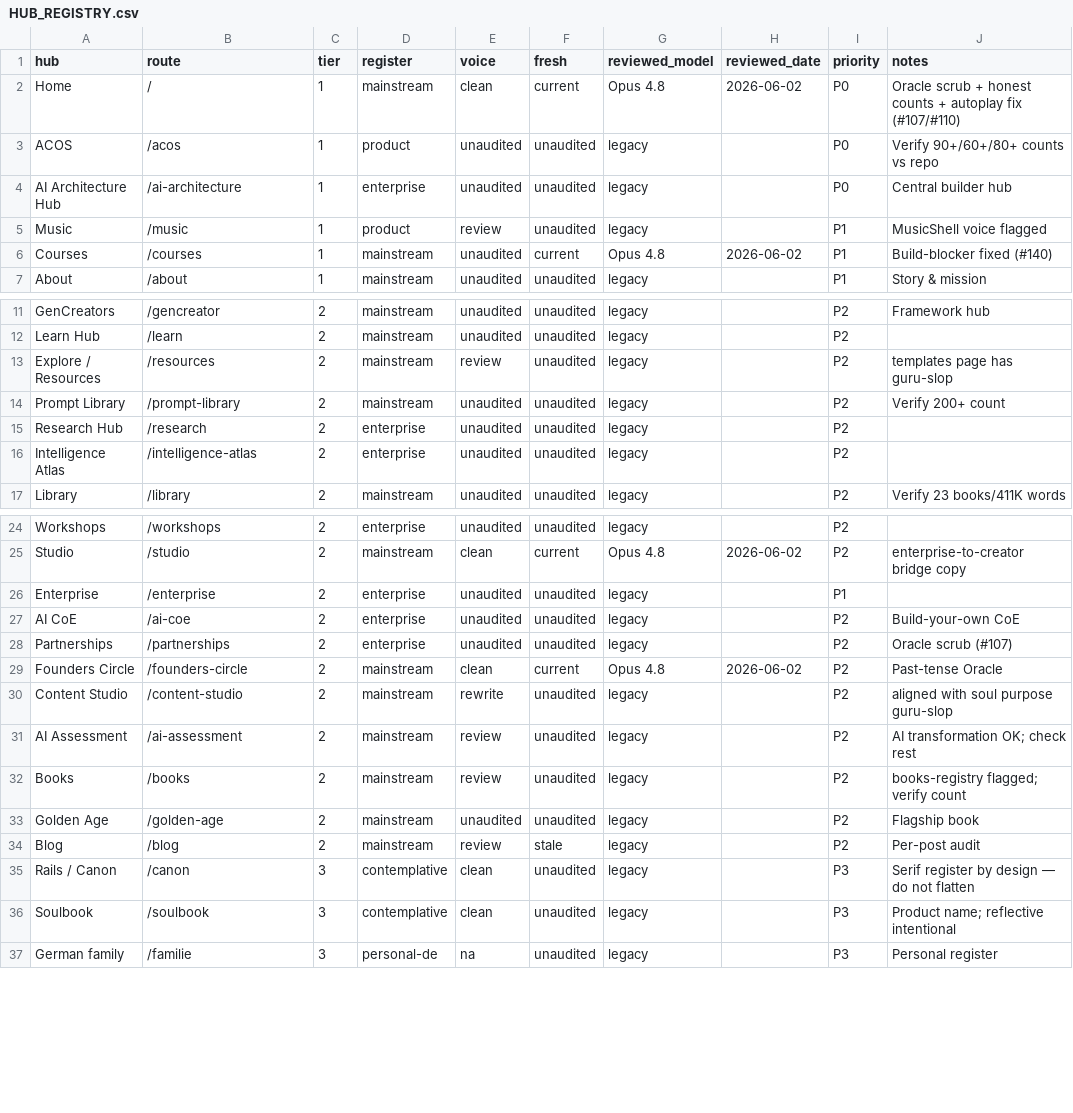
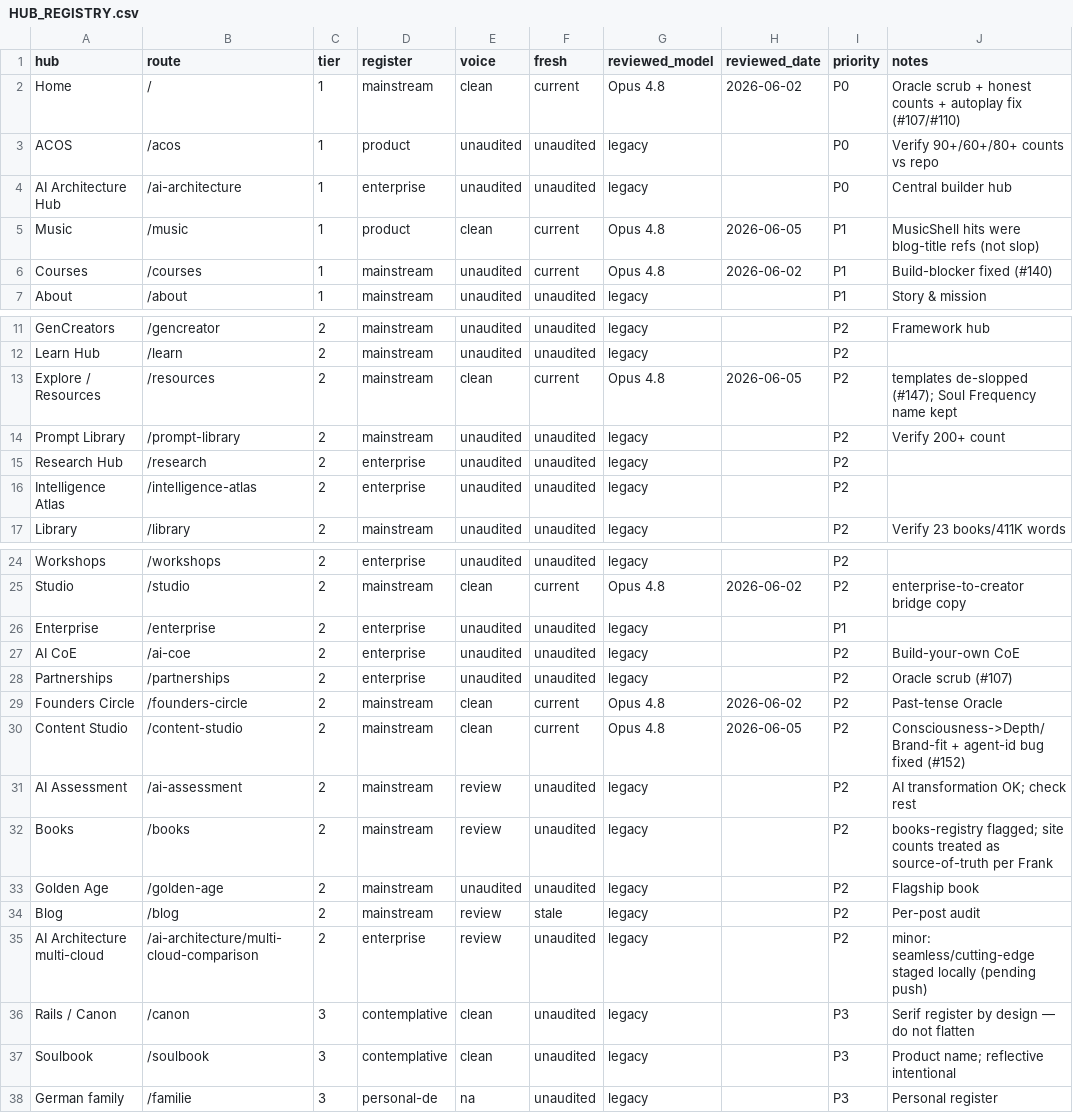
Before and after one commit to frankxai/frankx.ai-vercel-website, a CSV file: docs/HUB_REGISTRY.csv, drawn as a sheet; only a part is shown, gaps mark what is left out.

Commit message:
docs(registry): mark templates + content-studio clean; notes for music/books/multi-cloud
- /resources templates de-slopped (#147), /content-studio reworked (#152) -> voice=clean, reviewed Opus 4.8 2026-06-05.
- Music: flagged hits were references to a published blog title, not slop -> clean.
- Books: site counts treated as source-of-truth per Frank's call.
- Added multi-cloud-comparison row: minor seamless/cutting-edge edits staged, pending push.

```diff
--- a/docs/HUB_REGISTRY.csv
+++ b/docs/HUB_REGISTRY.csv
@@ -4,3 +4,3 @@ ACOS,/acos,1,product,unaudited,unaudited,legacy,,P0,Verify 90+/60+/80+ counts vs
 AI Architecture Hub,/ai-architecture,1,enterprise,unaudited,unaudited,legacy,,P0,Central builder hub
-Music,/music,1,product,review,unaudited,legacy,,P1,MusicShell voice flagged
+Music,/music,1,product,clean,current,Opus 4.8,2026-06-05,P1,MusicShell hits were blog-title refs (not slop)
 Courses,/courses,1,mainstream,unaudited,current,Opus 4.8,2026-06-02,P1,Build-blocker fixed (#140)
@@ -12,3 +12,3 @@ GenCreators,/gencreator,2,mainstream,unaudited,unaudited,legacy,,P2,Framework hu
 Learn Hub,/learn,2,mainstream,unaudited,unaudited,legacy,,P2,
-Explore / Resources,/resources,2,mainstream,review,unaudited,legacy,,P2,templates page has guru-slop
+Explore / Resources,/resources,2,mainstream,clean,current,Opus 4.8,2026-06-05,P2,templates de-slopped (#147); Soul Frequency name kept
 Prompt Library,/prompt-library,2,mainstream,unaudited,unaudited,legacy,,P2,Verify 200+ count
@@ -29,7 +29,8 @@ Partnerships,/partnerships,2,enterprise,unaudited,unaudited,legacy,,P2,Oracle sc
 Founders Circle,/founders-circle,2,mainstream,clean,current,Opus 4.8,2026-06-02,P2,Past-tense Oracle
-Content Studio,/content-studio,2,mainstream,rewrite,unaudited,legacy,,P2,aligned with soul purpose guru-slop
+Content Studio,/content-studio,2,mainstream,clean,current,Opus 4.8,2026-06-05,P2,Consciousness->Depth/Brand-fit + agent-id bug fixed (#152)
 AI Assessment,/ai-assessment,2,mainstream,review,unaudited,legacy,,P2,AI transformation OK; check rest
-Books,/books,2,mainstream,review,unaudited,legacy,,P2,books-registry flagged; verify count
+Books,/books,2,mainstream,review,unaudited,legacy,,P2,books-registry flagged; site counts treated as source-of-truth per Frank
 Golden Age,/golden-age,2,mainstream,unaudited,unaudited,legacy,,P2,Flagship book
 Blog,/blog,2,mainstream,review,stale,legacy,,P2,Per-post audit
+AI Architecture multi-cloud,/ai-architecture/multi-cloud-comparison,2,enterprise,review,unaudited,legacy,,P2,minor: seamless/cutting-edge staged locally (pending push)
 Rails / Canon,/canon,3,contemplative,clean,unaudited,legacy,,P3,Serif register by design — do not flatten
```
